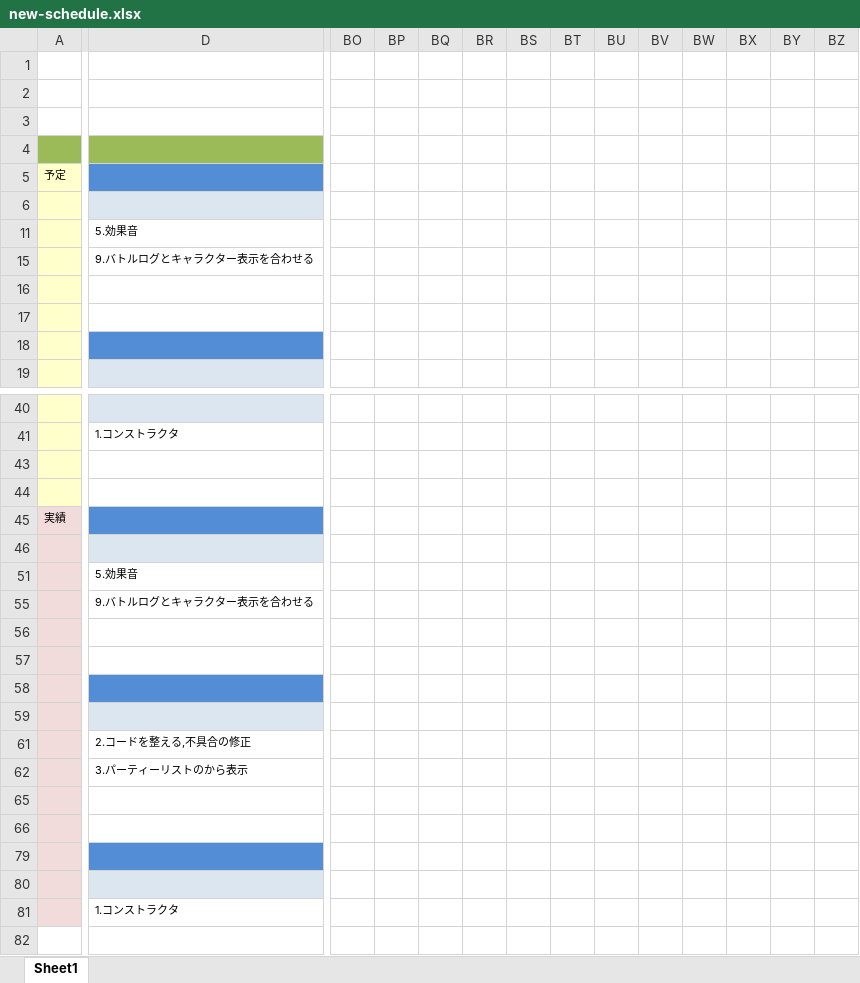
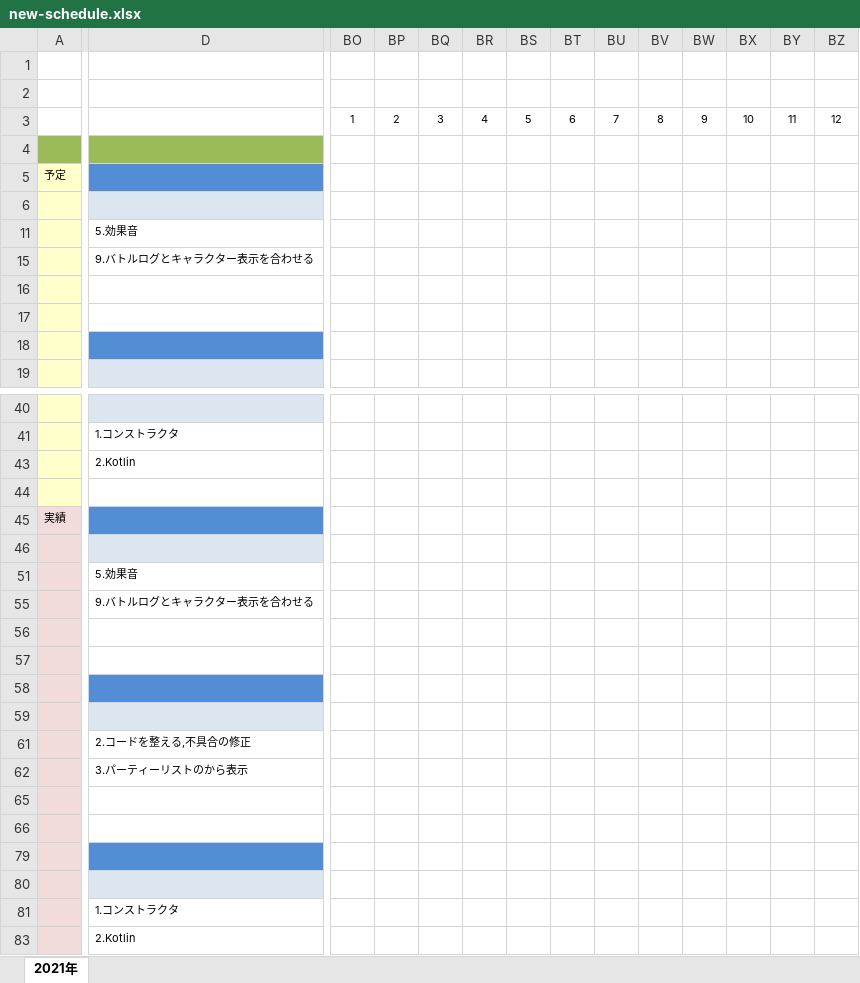
Before and after one commit to fs200714-imacocokoga-ayabe/new-schedule, an Excel workbook: new-schedule.xlsx, sheet 2021年, drawn as a sheet; only a part is shown, gaps mark what is left out; values as stored, in another font and other column widths than the file's, no borders; conditional formats not drawn; rows hold the shown columns only; the diff covers the shown part only; the diff names each change by its address in the sheet, - before the commit and + after, or states it on an @@ line.

Commit message:
3月30日の予定

```diff
--- a/new-schedule.xlsx (sheet 2021年)
+++ b/new-schedule.xlsx (sheet 2021年)
-sheet tab: Sheet1
+sheet tab: 2021年
-BO3: (empty)
+BO3: 1
-BP3: (empty)
+BP3: 2
-BQ3: (empty)
+BQ3: 3
-BR3: (empty)
+BR3: 4
-BS3: (empty)
+BS3: 5
-BT3: (empty)
+BT3: 6
-BU3: (empty)
+BU3: 7
-BV3: (empty)
+BV3: 8
-BW3: (empty)
+BW3: 9
-BX3: (empty)
+BX3: 10
-BY3: (empty)
+BY3: 11
-BZ3: (empty)
+BZ3: 12
-D43: (empty)
+D43: 2.Kotlin
+row 83:  | 2.Kotlin
```
Also changed, not shown: 19 edited cells and cell formats elsewhere in this sheet.
